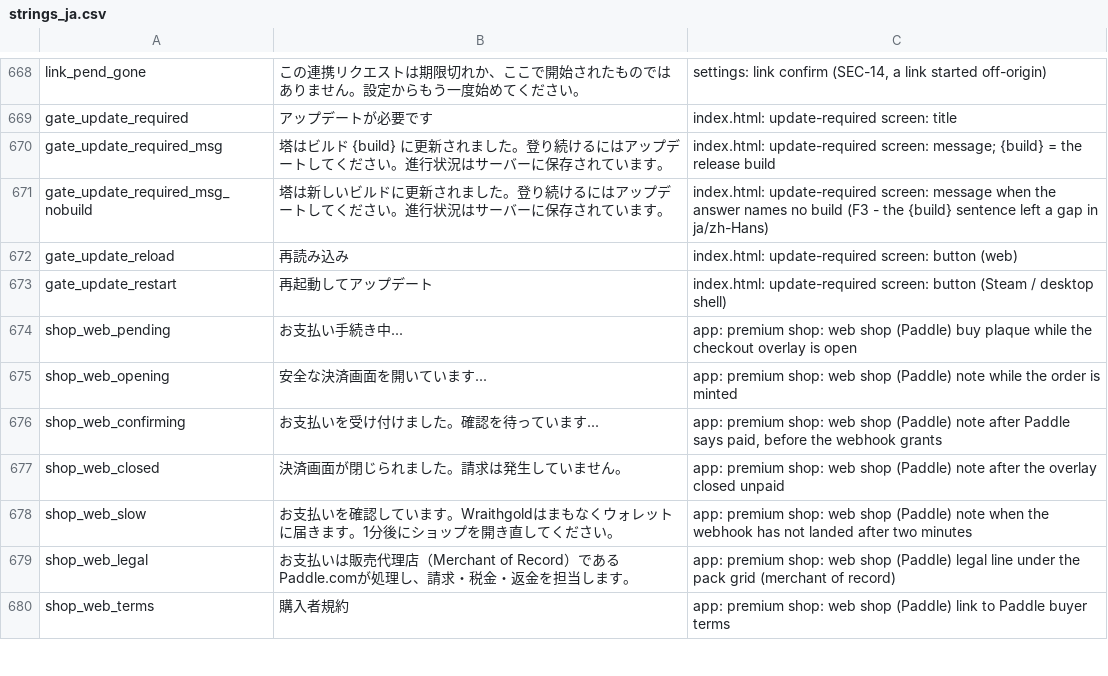
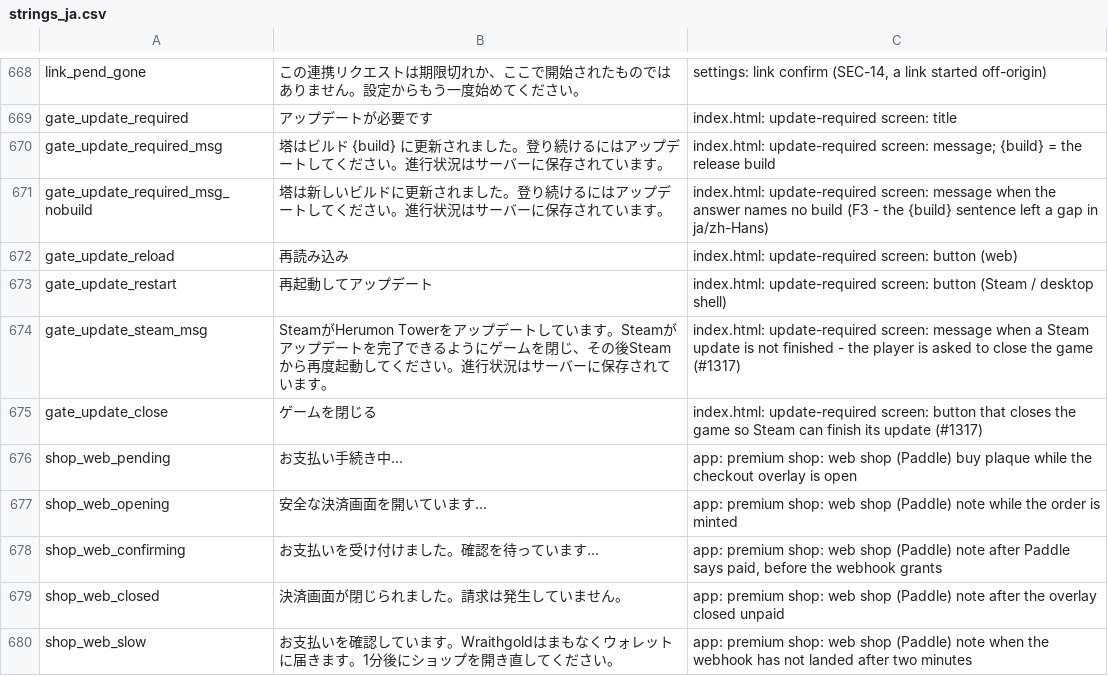
Before and after one commit to eccestanczyk/dfmc, a CSV file: codex/strings_ja.csv, drawn as a sheet; only a part is shown, gaps mark what is left out; the shorter side is filled out with more unchanged rows.

```diff
--- a/codex/strings_ja.csv
+++ b/codex/strings_ja.csv
@@ -673,2 +673,4 @@ gate_update_reload,再読み込み,index.html: update-required screen: button (w
 gate_update_restart,再起動してアップデート,index.html: update-required screen: button (Steam / desktop shell)
+gate_update_steam_msg,SteamがHerumon Towerをアップデートしています。Steamがアップデートを完了できるようにゲームを閉じ、その後Steamから再度起動してください。進行状況はサーバーに保存されています。,index.html: update-required screen: message when a Steam update is not finished - the player is asked to close the game (#1317)
+gate_update_close,ゲームを閉じる,index.html: update-required screen: button that closes the game so Steam can finish its update (#1317)
 shop_web_pending,お支払い手続き中...,app: premium shop: web shop (Paddle) buy plaque while the checkout overlay is open
```
Also changed, not shown: codex/strings_de.csv, codex/strings_en.csv, 2 other files.
